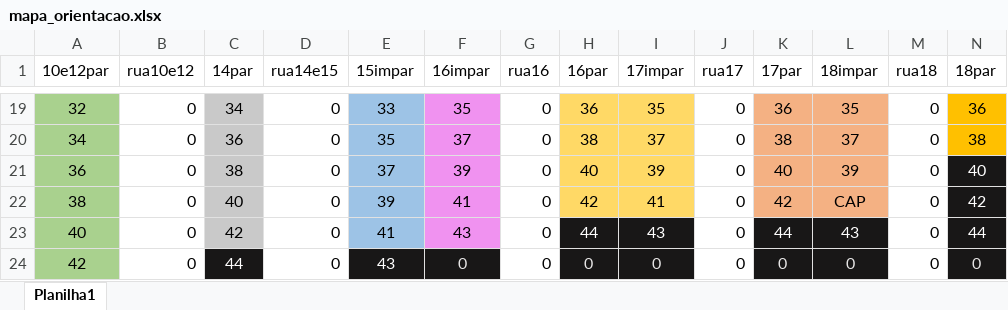
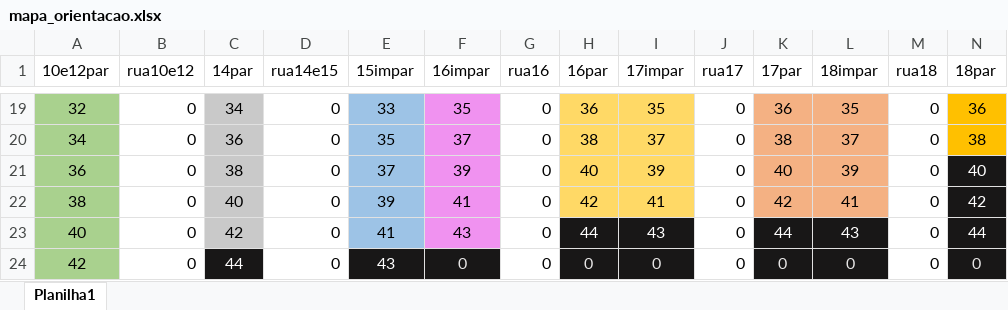
Before and after one commit to renandelamorena/Projeto_Curva_ABC, an Excel workbook: mapa_orientacao.xlsx, sheet Planilha1, drawn as a sheet; only a part is shown, gaps mark what is left out; values as stored, in another font and other column widths than the file's, no borders; the diff names each change by its address in the sheet, - before the commit and + after, or states it on an @@ line.

```diff
--- a/mapa_orientacao.xlsx (sheet Planilha1)
+++ b/mapa_orientacao.xlsx (sheet Planilha1)
-L22 (18impar): CAP
+L22 (18impar): 41
```
Also changed, not shown: 2 other files.
